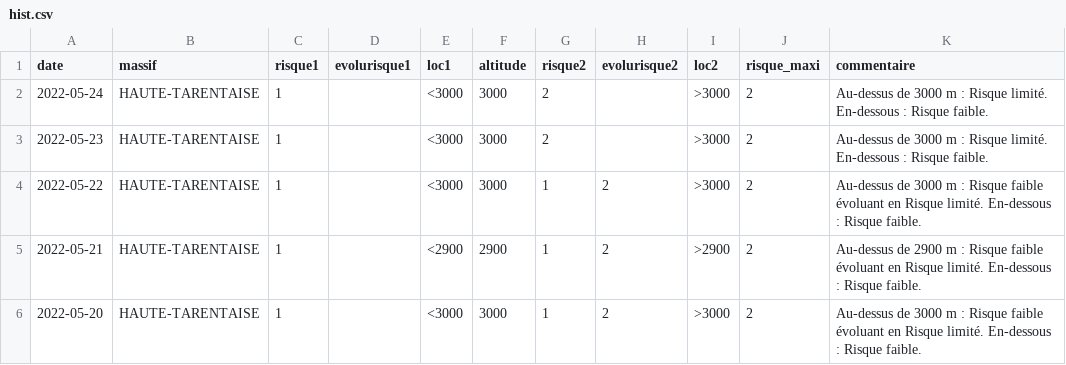
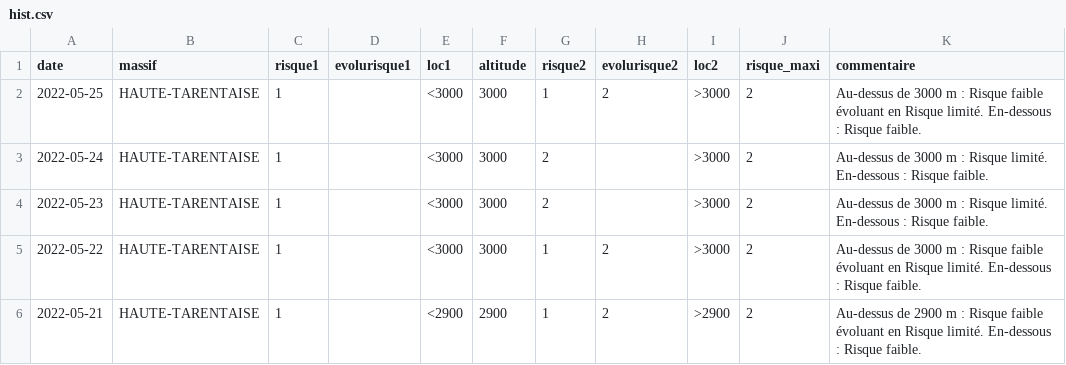
Before and after one commit to qloridant/meteofrance_bra_hist, a CSV file: src/data/HAUTE-TARENTAISE/hist.csv, drawn as a sheet; only a part is shown; the shorter side is filled out with more unchanged rows.

Commit message:
Daily automatic file update

```diff
--- a/src/data/HAUTE-TARENTAISE/hist.csv
+++ b/src/data/HAUTE-TARENTAISE/hist.csv
@@ -1,2 +1,3 @@
 date, massif, risque1, evolurisque1, loc1, altitude, risque2, evolurisque2, loc2, risque_maxi, commentaire
+2022-05-25,HAUTE-TARENTAISE,1,,<3000,3000,1,2,>3000,2,Au-dessus de 3000 m : Risque faible évoluant en Risque limité. En-dessous : Risque faible.
 2022-05-24,HAUTE-TARENTAISE,1,,<3000,3000,2,,>3000,2,Au-dessus de 3000 m : Risque limité. En-dessous : Risque faible.
```
